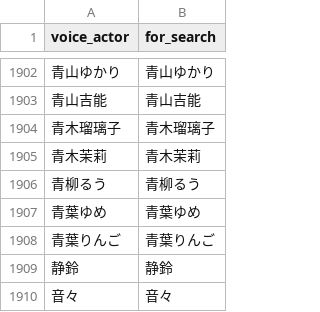
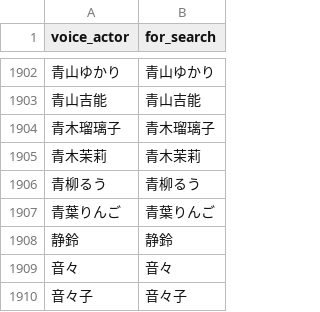
Before and after one commit to MASAYUKI-MORITA/kuppuku_database, a CSV file: voice_actors.csv, drawn as a sheet; only a part is shown, gaps mark what is left out; the shorter side is filled out with more unchanged rows; the diff names each change by its address in the sheet, - before the commit and + after, or states it on an @@ line.

```diff
--- a/voice_actors.csv
+++ b/voice_actors.csv
-row 1907: 青葉ゆめ | 青葉ゆめ
```
Also changed, not shown: circles.csv.
